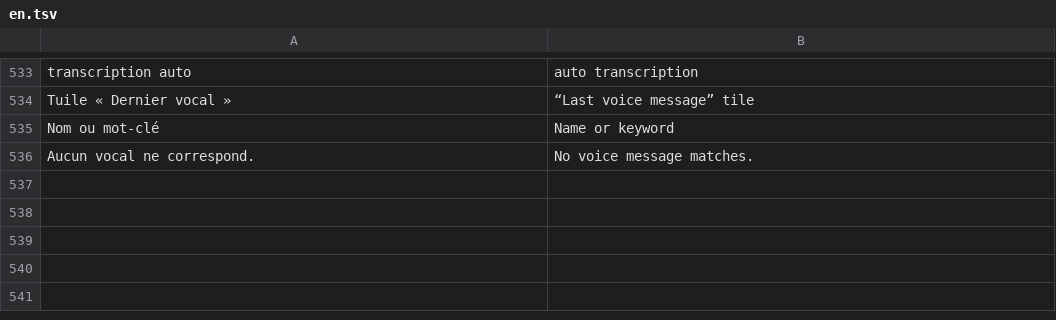
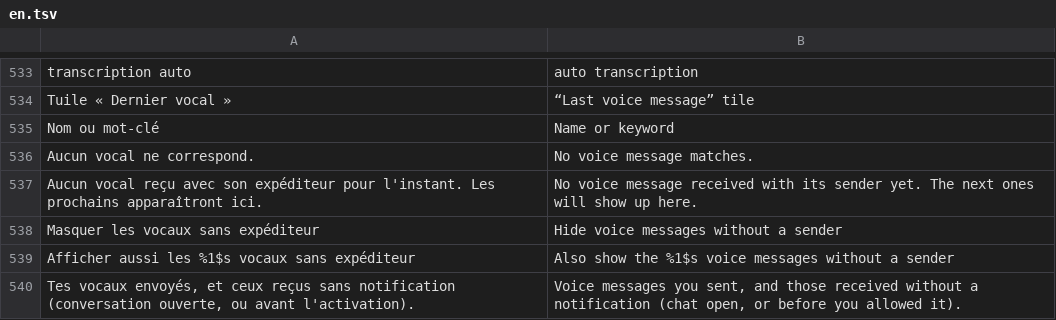
Before and after one commit to MrDDream/Dicto, a TSV file: android/app/src/main/resources/app/dicto/i18n/en.tsv, drawn as a sheet; only a part is shown, gaps mark what is left out.

```diff
--- a/android/app/src/main/resources/app/dicto/i18n/en.tsv
+++ b/android/app/src/main/resources/app/dicto/i18n/en.tsv
@@ -536 +536,5 @@ Nom ou mot-clé	Name or keyword
 Aucun vocal ne correspond.	No voice message matches.
+Aucun vocal reçu avec son expéditeur pour l'instant. Les prochains apparaîtront ici.	No voice message received with its sender yet. The next ones will show up here.
+Masquer les vocaux sans expéditeur	Hide voice messages without a sender
+Afficher aussi les %1$s vocaux sans expéditeur	Also show the %1$s voice messages without a sender
+Tes vocaux envoyés, et ceux reçus sans notification (conversation ouverte, ou avant l'activation).	Voice messages you sent, and those received without a notification (chat open, or before you allowed it).
```
Also changed, not shown: 6 other files.
